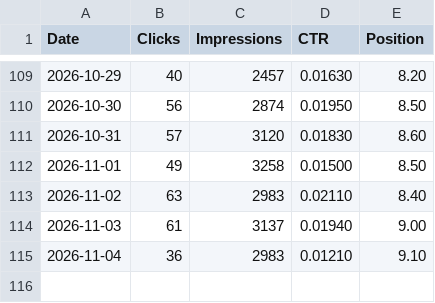
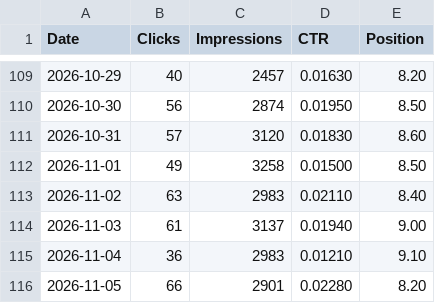
Before and after one commit to s2nnews/puzzles, a CSV file: dashboard/search-console.csv, drawn as a sheet; only a part is shown, gaps mark what is left out.

```diff
--- a/dashboard/search-console.csv
+++ b/dashboard/search-console.csv
@@ -115 +115,2 @@ Date,Clicks,Impressions,CTR,Position
 2026-11-04,36,2983,0.01210,9.10
+2026-11-05,66,2901,0.02280,8.20
```
Also changed, not shown: dashboard/porter_feed.csv.
